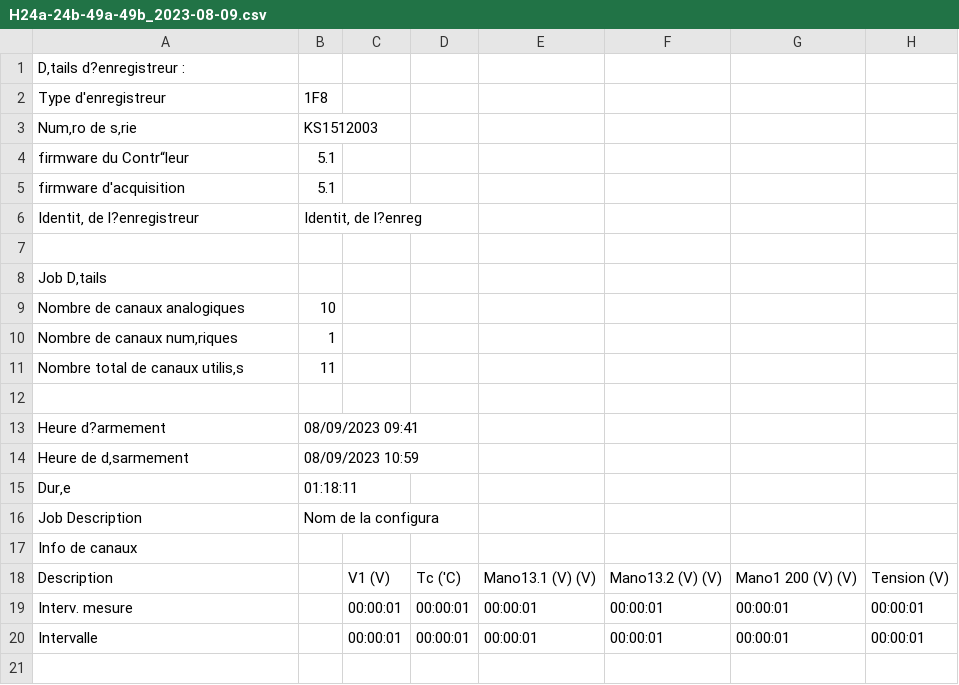
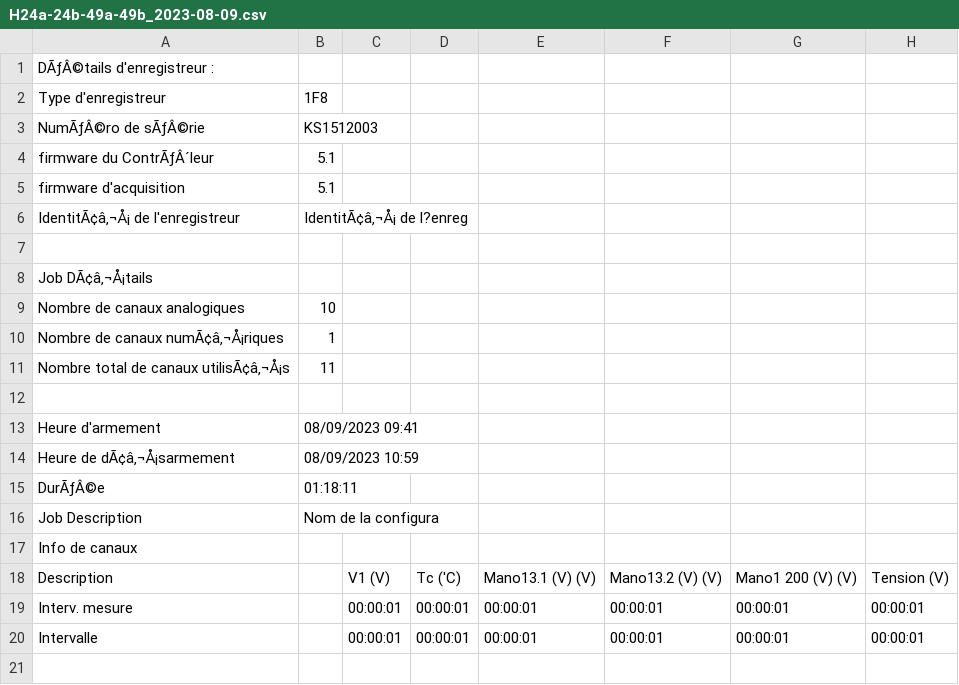
Before and after one commit to Ael-urus/Sensorem, a CSV file: H24a-24b-49a-49b_2023-08-09.csv, drawn as a sheet; only a part is shown; the diff names each change by its address in the sheet, - before the commit and + after, or states it on an @@ line.

```diff
--- a/H24a-24b-49a-49b_2023-08-09.csv
+++ b/H24a-24b-49a-49b_2023-08-09.csv
-A1: D‚tails d?enregistreur :
+A1: DÃƒÂ©tails d'enregistreur :
-A3: Num‚ro de s‚rie
+A3: NumÃƒÂ©ro de sÃƒÂ©rie
-A4: firmware du Contr“leur
+A4: firmware du ContrÃƒÂ´leur
-A6: Identit‚ de l?enregistreur
+A6: IdentitÃ¢â‚¬Å¡ de l'enregistreur
-B6: Identit‚ de l?enreg
+B6: IdentitÃ¢â‚¬Å¡ de l?enreg
-A8: Job D‚tails
+A8: Job DÃ¢â‚¬Å¡tails
-A10: Nombre de canaux num‚riques
+A10: Nombre de canaux numÃ¢â‚¬Å¡riques
-A11: Nombre total de canaux utilis‚s
+A11: Nombre total de canaux utilisÃ¢â‚¬Å¡s
-A13: Heure d?armement
+A13: Heure d'armement
-A14: Heure de d‚sarmement
+A14: Heure de dÃ¢â‚¬Å¡sarmement
-A15: Dur‚e
+A15: DurÃƒÂ©e
```
Also changed, not shown: H024.csv, 8 other files.
